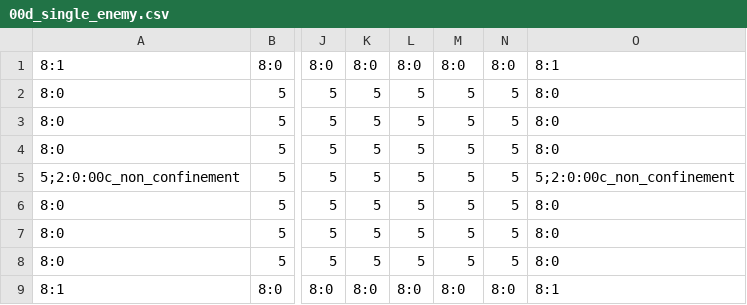
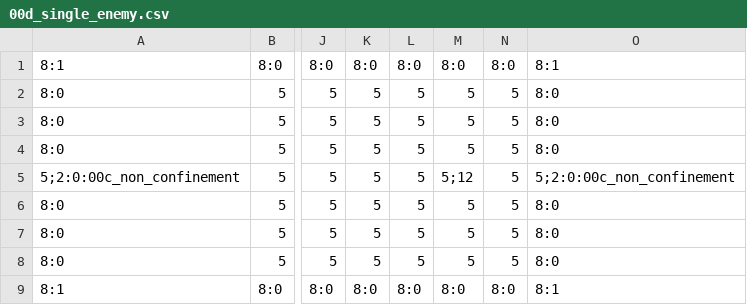
Before and after one commit to 3902-Game-Project/3902-GameDev, a CSV file: Content/Levels/00d_single_enemy.csv, drawn as a sheet; only a part is shown, gaps mark what is left out; the diff names each change by its address in the sheet, - before the commit and + after, or states it on an @@ line.

Commit message:
start fixing level clear mechanic

```diff
--- a/Content/Levels/00d_single_enemy.csv
+++ b/Content/Levels/00d_single_enemy.csv
-M5: 5
+M5: 5;12
```
Also changed, not shown: 2 other files.
